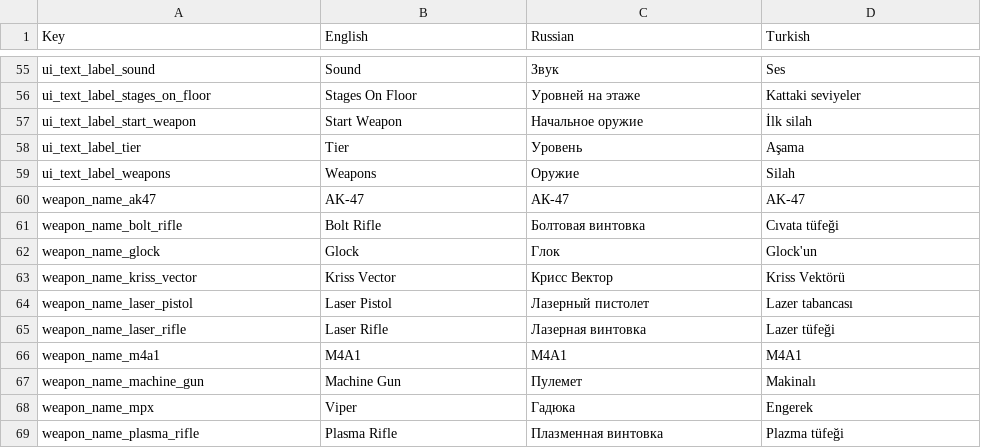
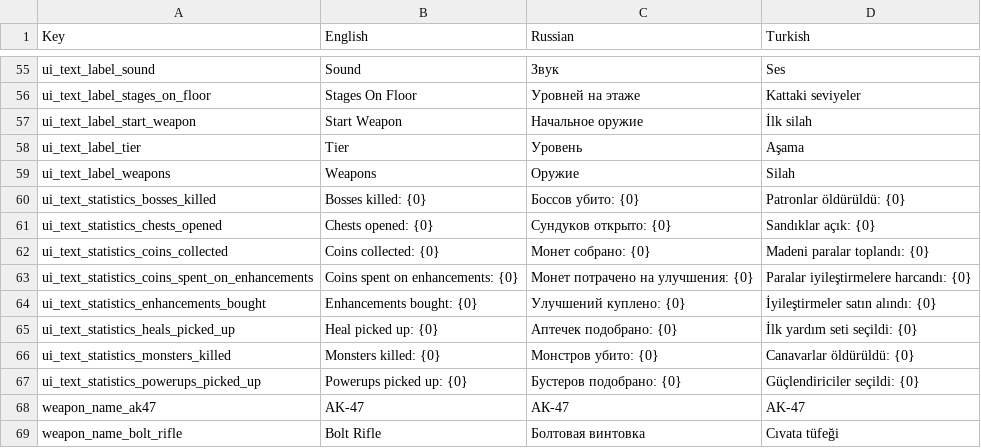
Before and after one commit to AshBlake24/Space-Marines, a CSV file: Assets/Resources/Localization/Localization.csv, drawn as a sheet; only a part is shown, gaps mark what is left out; the shorter side is filled out with more unchanged rows; the diff names each change by its address in the sheet, - before the commit and + after, or states it on an @@ line.

Commit message:
Add localized statistics

```diff
--- a/Assets/Resources/Localization/Localization.csv
+++ b/Assets/Resources/Localization/Localization.csv
+row 60: ui_text_statistics_bosses_killed | Bosses killed: {0} | Боссов убито: {0} | Patronlar öldürüldü: {0}
+row 61: ui_text_statistics_chests_opened | Chests opened: {0} | Сундуков открыто: {0} | Sandıklar açık: {0}
+row 62: ui_text_statistics_coins_collected | Coins collected: {0} | Монет собрано: {0} | Madeni paralar toplandı: {0}
+row 63: ui_text_statistics_coins_spent_on_enhancements | Coins spent on enhancements: {0} | Монет потрачено на улучшения: {0} | Paralar iyileştirmelere harcandı: {0}
+row 64: ui_text_statistics_enhancements_bought | Enhancements bought: {0} | Улучшений куплено: {0} | İyileştirmeler satın alındı: {0}
+row 65: ui_text_statistics_heals_picked_up | Heal picked up: {0} | Аптечек подобрано: {0} | İlk yardım seti seçildi: {0}
+row 66: ui_text_statistics_monsters_killed | Monsters killed: {0} | Монстров убито: {0} | Canavarlar öldürüldü: {0}
+row 67: ui_text_statistics_powerups_picked_up | Powerups picked up: {0} | Бустеров подобрано: {0} | Güçlendiriciler seçildi: {0}
```
